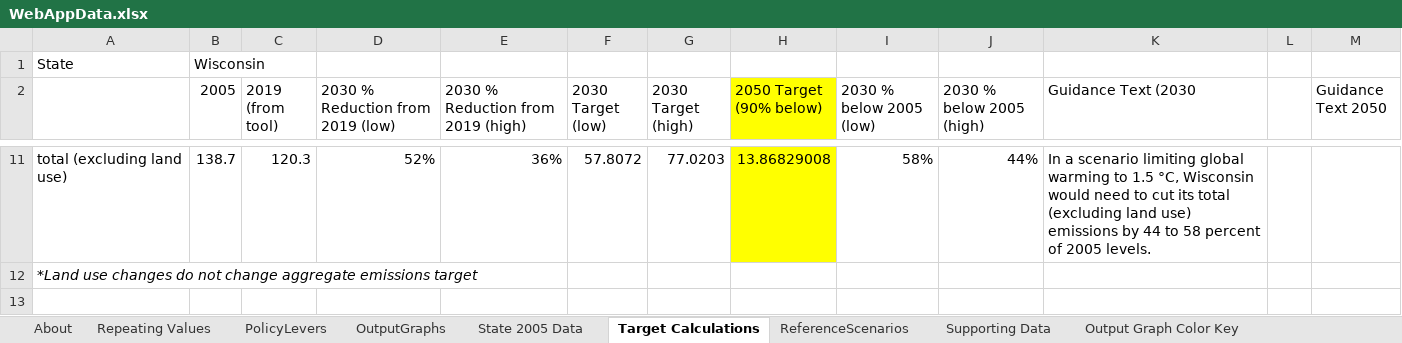
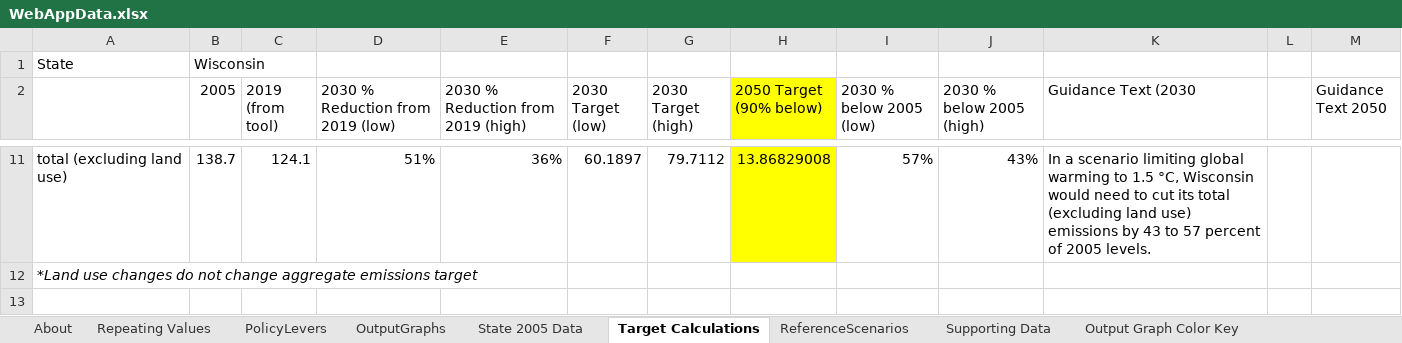
Before and after one commit to EnergyInnovation/eps-wisconsin, an Excel workbook: WebAppData.xlsx, sheet Target Calculations, drawn as a sheet; only a part is shown, gaps mark what is left out; values as stored, in another font and other column widths than the file's, no borders; the diff covers the shown part only; the diff names each change by its address in the sheet, - before the commit and + after, or states it on an @@ line.

Commit message:
updated webapp targets

```diff
--- a/WebAppData.xlsx (sheet Target Calculations)
+++ b/WebAppData.xlsx (sheet Target Calculations)
-C11 (2019 (from tool)): 120.3
+C11 (2019 (from tool)): 124.1
-D11 (2030 % Reduction from 2019 (low)): 52%
+D11 (2030 % Reduction from 2019 (low)): 51%
-F11 (2030 Target (low)): 57.8072
+F11 (2030 Target (low)): 60.1897
-G11 (2030 Target (high)): 77.0203
+G11 (2030 Target (high)): 79.7112
-I11 (2030 % below 2005 (low)): 58%
+I11 (2030 % below 2005 (low)): 57%
-J11 (2030 % below 2005 (high)): 44%
+J11 (2030 % below 2005 (high)): 43%
-K11 (Guidance Text (2030): …emissions by 44 to 58 percent of…
+K11 (Guidance Text (2030): …emissions by 43 to 57 percent of…
```
Also changed, not shown: 30 edited cells elsewhere in this sheet, sheet OutputGraphs.
